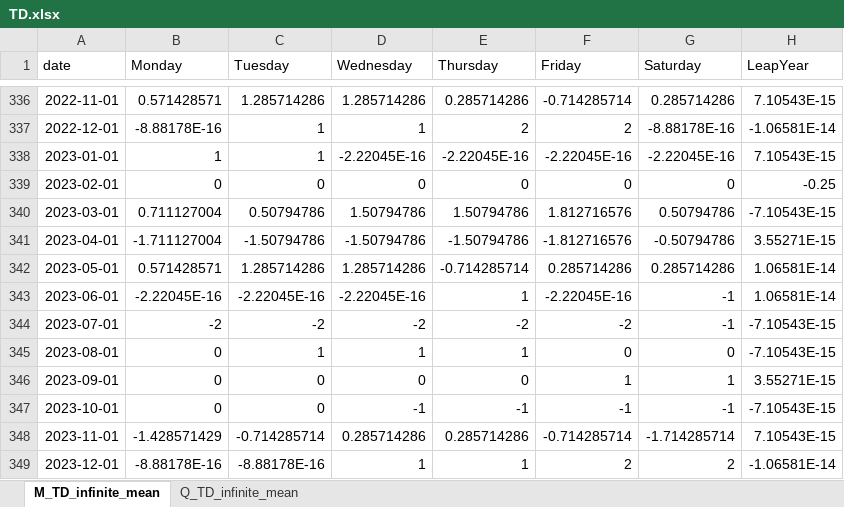
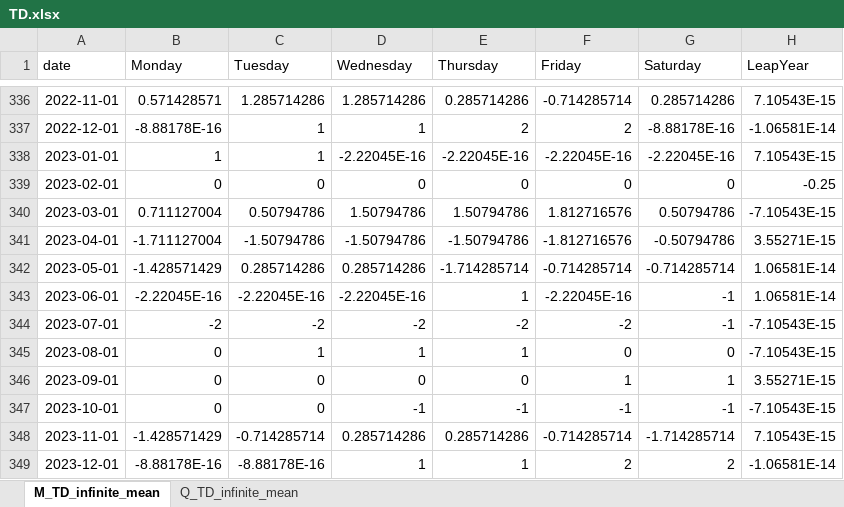
Before and after one commit to CSBLatvia/SA-cal-reg-LV, an Excel workbook: data/TD.xlsx, sheet M_TD_infinite_mean, drawn as a sheet; only a part is shown, gaps mark what is left out; values as stored, in another font and other column widths than the file's, no borders; table styles not drawn; the diff names each change by its address in the sheet, - before the commit and + after, or states it on an @@ line.

```diff
--- a/data/TD.xlsx (sheet M_TD_infinite_mean)
+++ b/data/TD.xlsx (sheet M_TD_infinite_mean)
-B342 (Monday): 0.571428571
+B342 (Monday): -1.428571429
-C342 (Tuesday): 1.285714286
+C342 (Tuesday): 0.285714286
-D342 (Wednesday): 1.285714286
+D342 (Wednesday): 0.285714286
-E342 (Thursday): -0.714285714
+E342 (Thursday): -1.714285714
-F342 (Friday): 0.285714286
+F342 (Friday): -0.714285714
-G342 (Saturday): 0.285714286
+G342 (Saturday): -0.714285714
```
Also changed, not shown: sheet Q_TD_infinite_mean, data/WD.xlsx, 7 other files.
